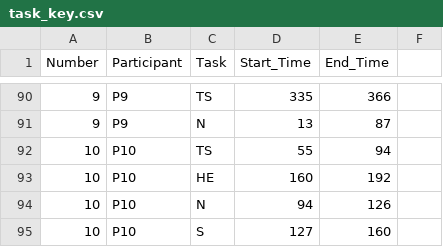
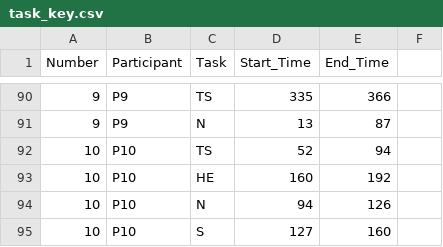
Before and after one commit to darshilv/Experiment-Twister-Analysis, a CSV file: task_key.csv, drawn as a sheet; only a part is shown, gaps mark what is left out.

```diff
--- a/task_key.csv
+++ b/task_key.csv
@@ -91,3 +91,3 @@ Number,Participant,Task,Start_Time,End_Time,
 9,P9,N,13,87,
-10,P10,TS,55,94,
+10,P10,TS,52,94,
 10,P10,HE,160,192,
```
Also changed, not shown: 2 other files.
